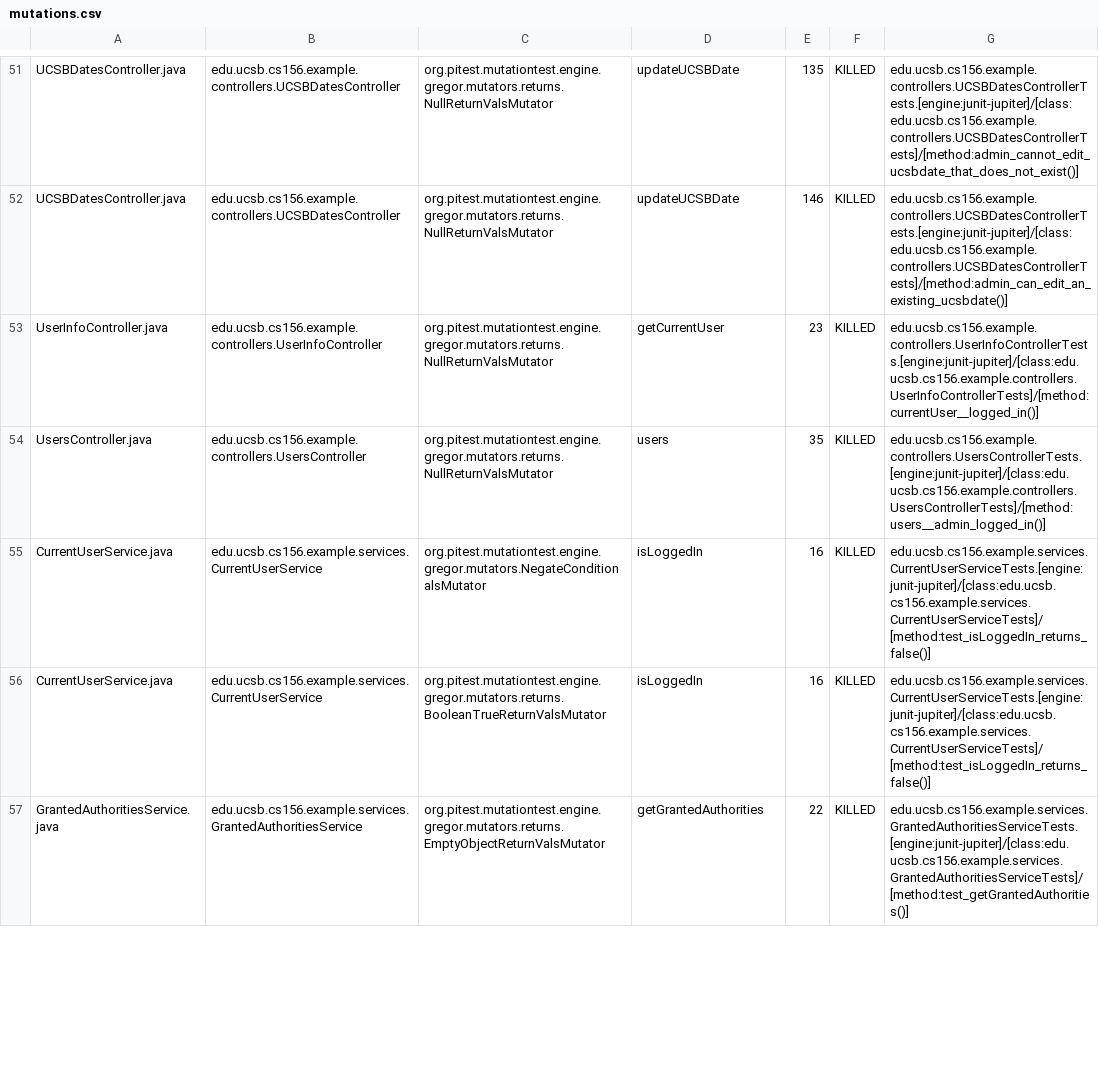
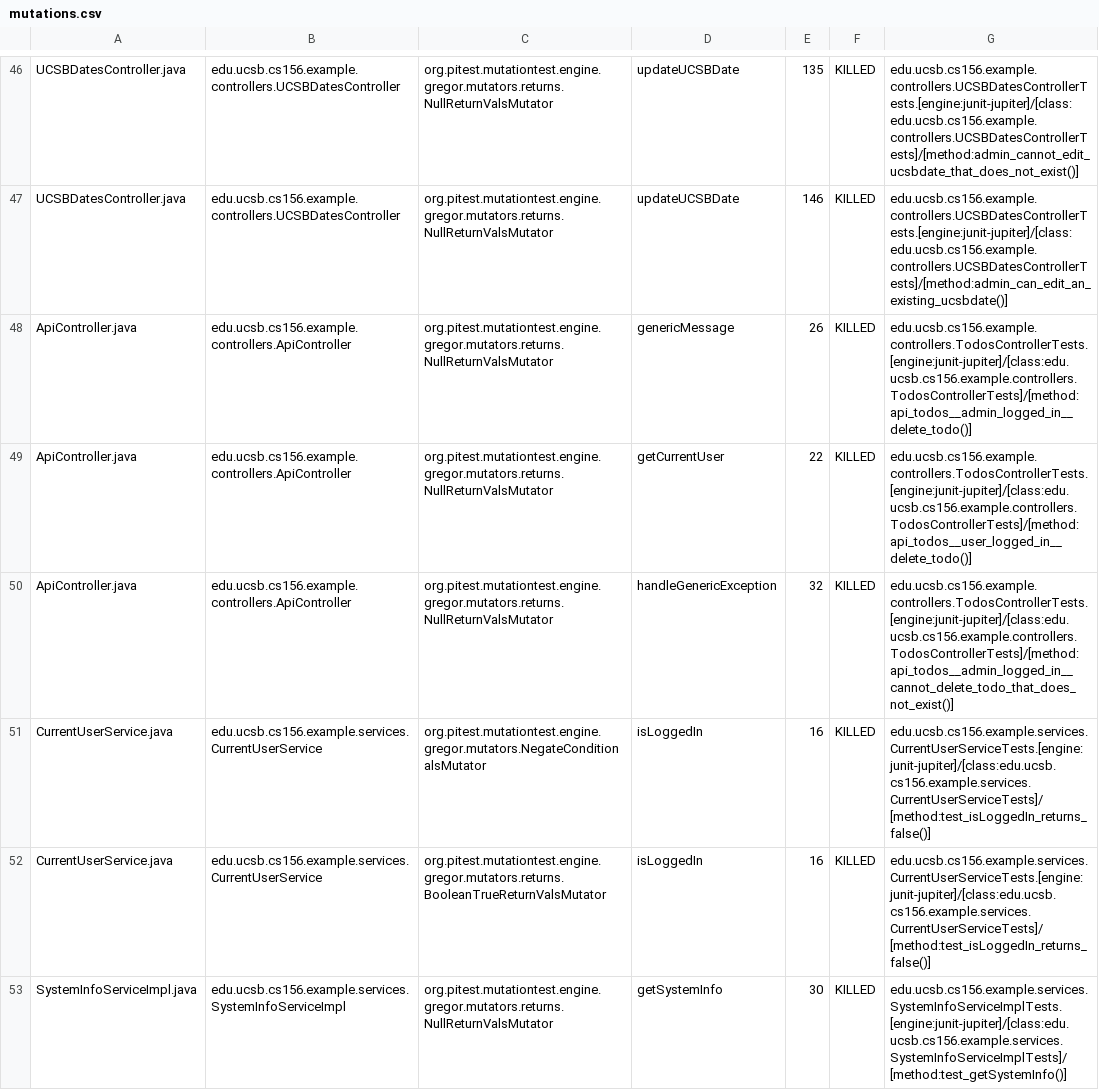
Before and after one commit to ucsb-cs156-m23/jpa03-pconrad, a CSV file: pitest/mutations.csv, drawn as a sheet; only a part is shown, gaps mark what is left out; the shorter side is filled out with more unchanged rows; the diff covers the shown part only.

Commit message:
Deploying to gh-pages from @ ucsb-cs156-m23/jpa03-pconrad@4996485bb935ba853452a1552fb177cc9d7b5310 🚀

```diff
--- a/pitest/mutations.csv
+++ b/pitest/mutations.csv
@@ -52,5 +47,7 @@ UCSBDatesController.java,edu.ucsb.cs156.example.controllers.UCSBDatesController,
 UCSBDatesController.java,edu.ucsb.cs156.example.controllers.UCSBDatesController,org.pitest.mutationtest.engine.gregor.mutators.returns.NullReturnValsMutator,updateUCSBDate,146,KILLED,edu.ucsb.cs156.example.controllers.UCSBDatesControllerTests.[engine:junit-jupiter]/[class:edu.ucsb.cs156.example.controllers.UCSBDatesControllerTests]/[method:admin_can_edit_an_existing_ucsbdate()]
-UserInfoController.java,edu.ucsb.cs156.example.controllers.UserInfoController,org.pitest.mutationtest.engine.gregor.mutators.returns.NullReturnValsMutator,getCurrentUser,23,KILLED,edu.ucsb.cs156.example.controllers.UserInfoControllerTests.[engine:junit-jupiter]/[class:edu.ucsb.cs156.example.controllers.UserInfoControllerTests]/[method:currentUser__logged_in()]
-UsersController.java,edu.ucsb.cs156.example.controllers.UsersController,org.pitest.mutationtest.engine.gregor.mutators.returns.NullReturnValsMutator,users,35,KILLED,edu.ucsb.cs156.example.controllers.UsersControllerTests.[engine:junit-jupiter]/[class:edu.ucsb.cs156.example.controllers.UsersControllerTests]/[method:users__admin_logged_in()]
+ApiController.java,edu.ucsb.cs156.example.controllers.ApiController,org.pitest.mutationtest.engine.gregor.mutators.returns.NullReturnValsMutator,genericMessage,26,KILLED,edu.ucsb.cs156.example.controllers.TodosControllerTests.[engine:junit-jupiter]/[class:edu.ucsb.cs156.example.controllers.TodosControllerTests]/[method:api_todos__admin_logged_in__delete_todo()]
+ApiController.java,edu.ucsb.cs156.example.controllers.ApiController,org.pitest.mutationtest.engine.gregor.mutators.returns.NullReturnValsMutator,getCurrentUser,22,KILLED,edu.ucsb.cs156.example.controllers.TodosControllerTests.[engine:junit-jupiter]/[class:edu.ucsb.cs156.example.controllers.TodosControllerTests]/[method:api_todos__user_logged_in__delete_todo()]
+ApiController.java,edu.ucsb.cs156.example.controllers.ApiController,org.pitest.mutationtest.engine.gregor.mutators.returns.NullReturnValsMutator,handleGenericException,32,KILLED,edu.ucsb.cs156.example.controllers.TodosControllerTests.[engine:junit-jupiter]/[class:edu.ucsb.cs156.example.controllers.TodosControllerTests]/[method:api_todos__admin_logged_in__cannot_delete_todo_that_does_not_exist()]
 CurrentUserService.java,edu.ucsb.cs156.example.services.CurrentUserService,org.pitest.mutationtest.engine.gregor.mutators.NegateConditionalsMutator,isLoggedIn,16,KILLED,edu.ucsb.cs156.example.services.CurrentUserServiceTests.[engine:junit-jupiter]/[class:edu.ucsb.cs156.example.services.CurrentUserServiceTests]/[method:test_isLoggedIn_returns_false()]
 CurrentUserService.java,edu.ucsb.cs156.example.services.CurrentUserService,org.pitest.mutationtest.engine.gregor.mutators.returns.BooleanTrueReturnValsMutator,isLoggedIn,16,KILLED,edu.ucsb.cs156.example.services.CurrentUserServiceTests.[engine:junit-jupiter]/[class:edu.ucsb.cs156.example.services.CurrentUserServiceTests]/[method:test_isLoggedIn_returns_false()]
+SystemInfoServiceImpl.java,edu.ucsb.cs156.example.services.SystemInfoServiceImpl,org.pitest.mutationtest.engine.gregor.mutators.returns.NullReturnValsMutator,getSystemInfo,30,KILLED,edu.ucsb.cs156.example.services.SystemInfoServiceImplTests.[engine:junit-jupiter]/[class:edu.ucsb.cs156.example.services.SystemInfoServiceImplTests]/[method:test_getSystemInfo()]
```
Also changed, not shown: 2 added rows, 2 removed rows, 2 moved rows and 4 edited cells elsewhere in this file, 11 other files.
